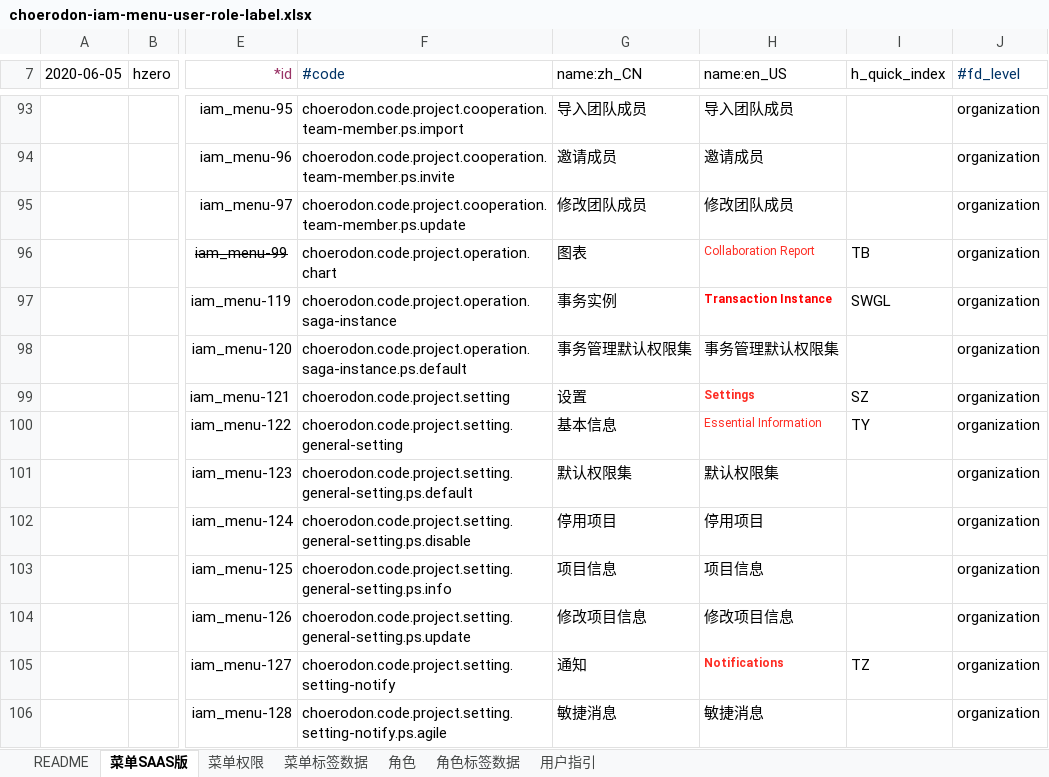
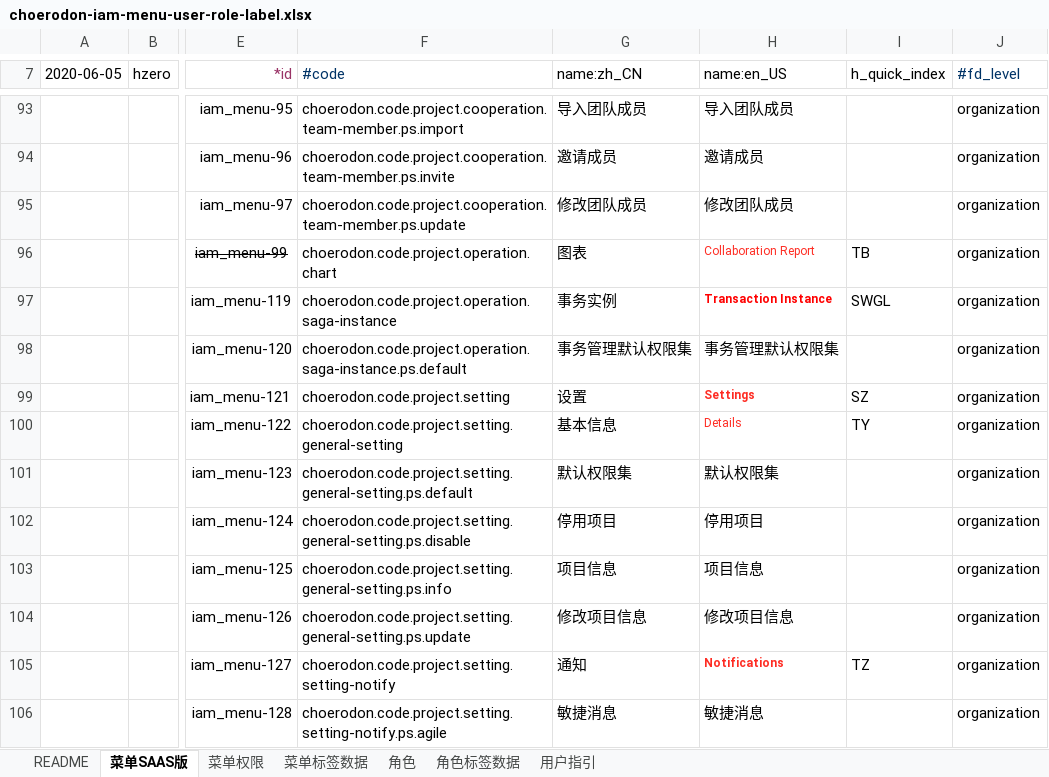
Before and after one commit to open-hand/choerodon-iam, an Excel workbook: src/main/resources/script/db/init-data/hzero_platform/hzero_platform/choerodon-iam-menu-user-role-label.xlsx, sheet 菜单SAAS版, drawn as a sheet; only a part is shown, gaps mark what is left out; values as stored, in another font and other column widths than the file's, no borders; the diff names each change by its address in the sheet, - before the commit and + after, or states it on an @@ line.

Commit message:
[IMP] 修改菜单多语言数据

```diff
--- a/src/main/resources/script/db/init-data/hzero_platform/hzero_platform/choerodon-iam-menu-user-role-label.xlsx (sheet 菜单SAAS版)
+++ b/src/main/resources/script/db/init-data/hzero_platform/hzero_platform/choerodon-iam-menu-user-role-label.xlsx (sheet 菜单SAAS版)
-H100 (name:en_US): Essential Information
+H100 (name:en_US): Details
```
